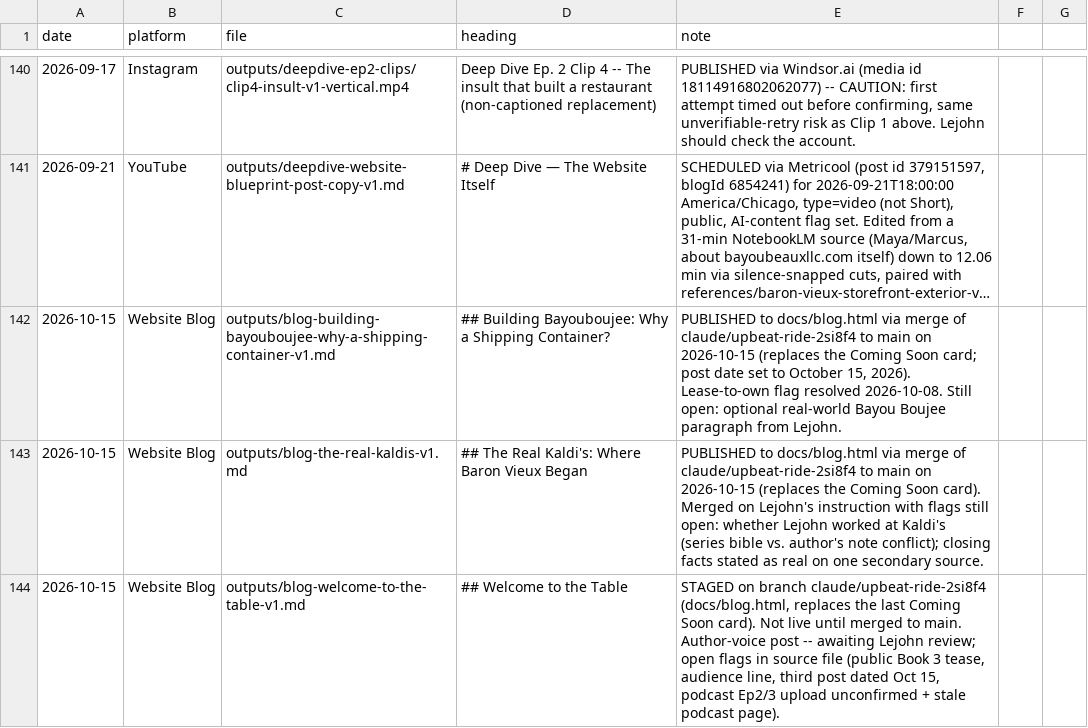
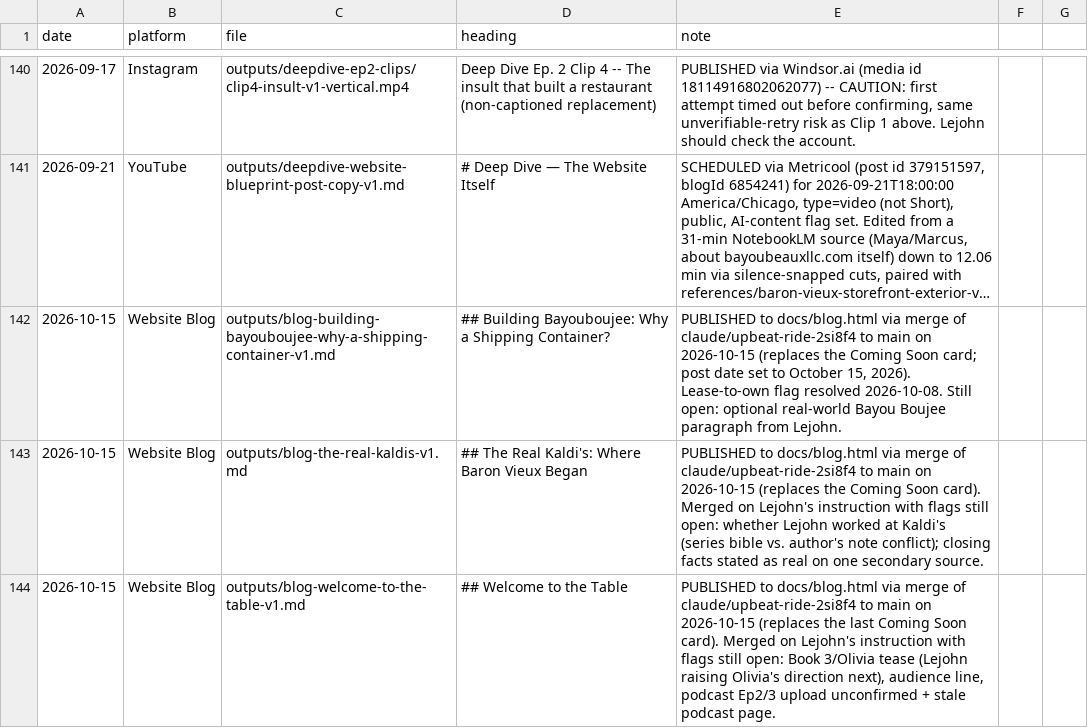
Before and after one commit to richburglejohn-dotcom/publishing-team, a CSV file: outputs/scheduled-posting-lookup.csv, drawn as a sheet; only a part is shown, gaps mark what is left out; long unchanged cells end in ….

```diff
--- a/outputs/scheduled-posting-lookup.csv
+++ b/outputs/scheduled-posting-lookup.csv
@@ -144,2 +144,2 @@ date,platform,file,heading,note
 2026-10-15,Website Blog,outputs/blog-the-real-kaldis-v1.md,## The Real Kaldi's: Where Baron Vieux Began,"PUBLISHED to docs/blog.html via merge of claude/upbeat-ride-2si8f4 to main on 2026-10-15 (replaces the Coming Soon card). Merged on Lejohn's instruction with flags still open: whether Lejohn worked at Kaldi's (series bible vs. author's note conflict); closing facts stated as real on one secondary source."
-2026-10-15,Website Blog,outputs/blog-welcome-to-the-table-v1.md,## Welcome to the Table,"STAGED on branch claude/upbeat-ride-2si8f4 (docs/blog.html, replaces the last Coming Soon card). Not live until merged to main. Author-voice post -- awaiting Lejohn review; open flags in source file (public Book 3 tease, audience line, third post dated Oct 15, podcast Ep2/3 upload unconfirmed + stale podcast page)."
+2026-10-15,Website Blog,outputs/blog-welcome-to-the-table-v1.md,## Welcome to the Table,"PUBLISHED to docs/blog.html via merge of claude/upbeat-ride-2si8f4 to main on 2026-10-15 (replaces the last Coming Soon card). Merged on Lejohn's instruction with flags still open: Book 3/Olivia tease (Lejohn raising Olivia's direction next), audience line, podcast Ep2/3 upload unconfirmed + stale podcast page."
```
Also changed, not shown: 1 other file.
